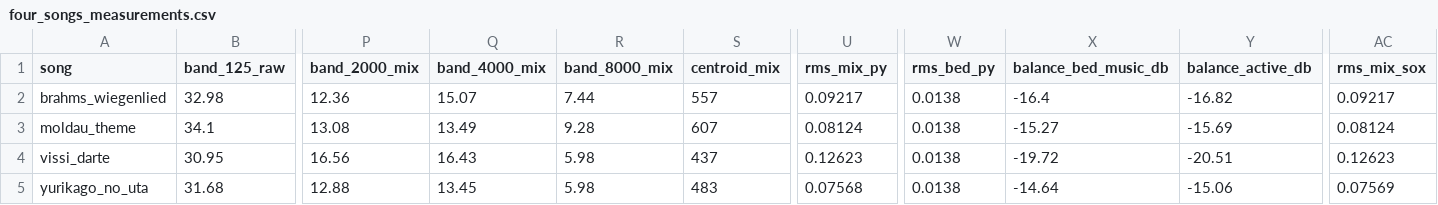
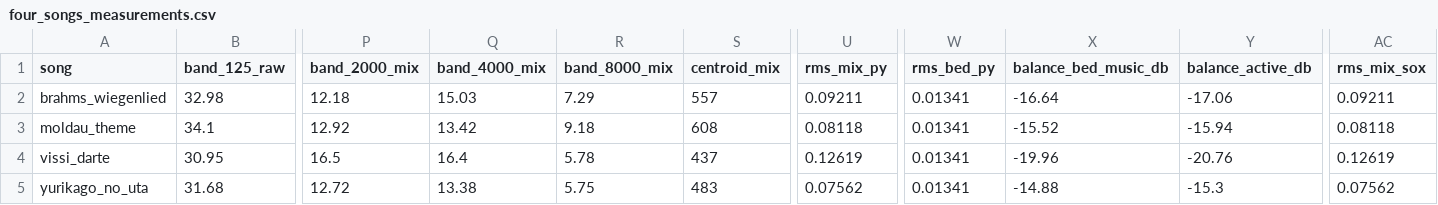
Before and after one commit to ConsulenteIdealistas/A-Music-Box-to-Help-Babies-Sleep, a CSV file: analysis/four_songs_measurements.csv, drawn as a sheet; only a part is shown, gaps mark what is left out; the diff names each change by its address in the sheet, - before the commit and + after, or states it on an @@ line.

```diff
--- a/analysis/four_songs_measurements.csv
+++ b/analysis/four_songs_measurements.csv
-P2 (band_2000_mix): 12.36
+P2 (band_2000_mix): 12.18
-Q2 (band_4000_mix): 15.07
+Q2 (band_4000_mix): 15.03
-R2 (band_8000_mix): 7.44
+R2 (band_8000_mix): 7.29
-U2 (rms_mix_py): 0.09217
+U2 (rms_mix_py): 0.09211
-W2:W5 (rms_bed_py): 0.0138
+W2:W5 (rms_bed_py): 0.01341
-X2 (balance_bed_music_db): -16.4
+X2 (balance_bed_music_db): -16.64
-Y2 (balance_active_db): -16.82
+Y2 (balance_active_db): -17.06
-AC2 (rms_mix_sox): 0.09217
+AC2 (rms_mix_sox): 0.09211
-P3 (band_2000_mix): 13.08
+P3 (band_2000_mix): 12.92
-Q3 (band_4000_mix): 13.49
+Q3 (band_4000_mix): 13.42
-R3 (band_8000_mix): 9.28
+R3 (band_8000_mix): 9.18
-S3 (centroid_mix): 607
+S3 (centroid_mix): 608
-U3 (rms_mix_py): 0.08124
+U3 (rms_mix_py): 0.08118
-X3 (balance_bed_music_db): -15.27
+X3 (balance_bed_music_db): -15.52
-Y3 (balance_active_db): -15.69
+Y3 (balance_active_db): -15.94
-AC3 (rms_mix_sox): 0.08124
+AC3 (rms_mix_sox): 0.08118
-P4 (band_2000_mix): 16.56
+P4 (band_2000_mix): 16.5
-Q4 (band_4000_mix): 16.43
+Q4 (band_4000_mix): 16.4
-R4 (band_8000_mix): 5.98
+R4 (band_8000_mix): 5.78
-U4 (rms_mix_py): 0.12623
+U4 (rms_mix_py): 0.12619
-X4 (balance_bed_music_db): -19.72
+X4 (balance_bed_music_db): -19.96
-Y4 (balance_active_db): -20.51
+Y4 (balance_active_db): -20.76
-AC4 (rms_mix_sox): 0.12623
+AC4 (rms_mix_sox): 0.12619
-P5 (band_2000_mix): 12.88
+P5 (band_2000_mix): 12.72
-Q5 (band_4000_mix): 13.45
+Q5 (band_4000_mix): 13.38
-R5 (band_8000_mix): 5.98
+R5 (band_8000_mix): 5.75
-U5 (rms_mix_py): 0.07568
+U5 (rms_mix_py): 0.07562
-X5 (balance_bed_music_db): -14.64
+X5 (balance_bed_music_db): -14.88
-Y5 (balance_active_db): -15.06
+Y5 (balance_active_db): -15.3
-AC5 (rms_mix_sox): 0.07569
+AC5 (rms_mix_sox): 0.07562
```
Also changed, not shown: 6 other files.
